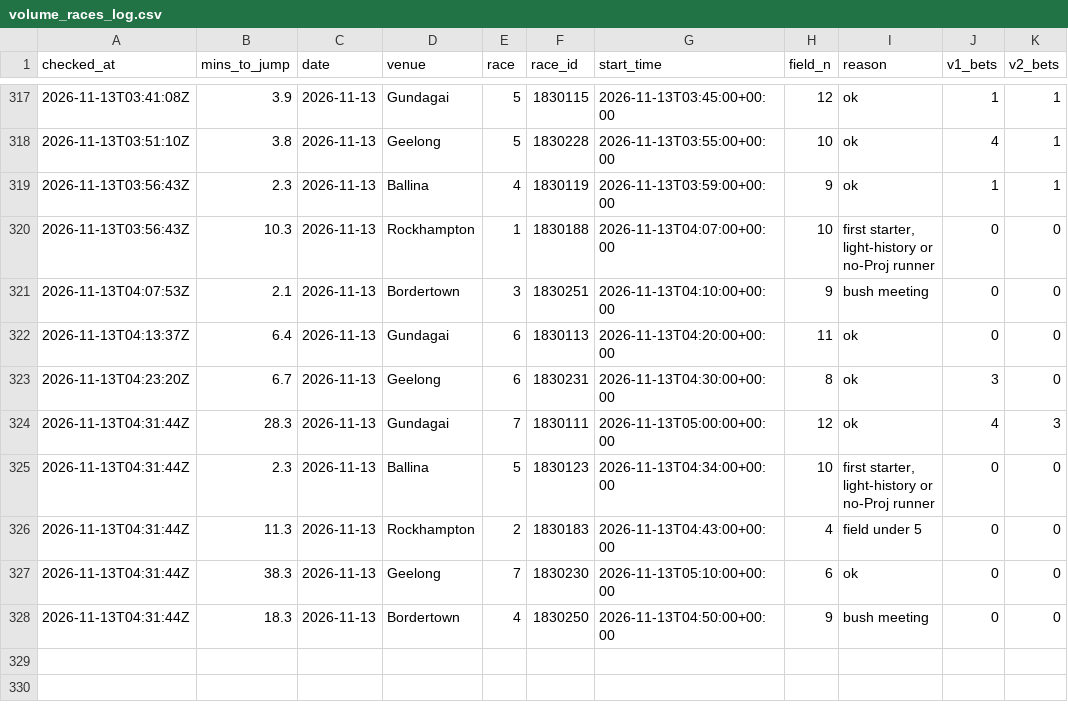
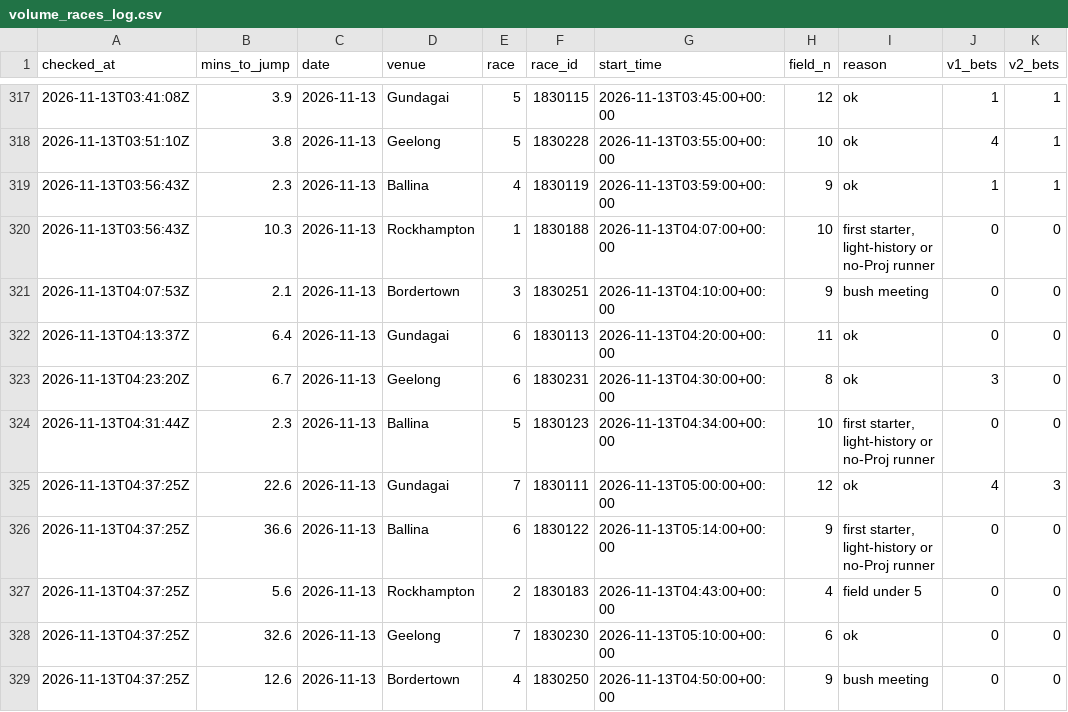
Before and after one commit to mattdwyer01/TopRate, a CSV file: volume_races_log.csv, drawn as a sheet; only a part is shown, gaps mark what is left out.

```diff
--- a/volume_races_log.csv
+++ b/volume_races_log.csv
@@ -323,6 +323,7 @@ checked_at,mins_to_jump,date,venue,race,race_id,start_time,field_n,reason,v1_bet
 2026-11-13T04:23:20Z,6.7,2026-11-13,Geelong,6,1830231,2026-11-13T04:30:00+00:00,8,ok,3,0
-2026-11-13T04:31:44Z,28.3,2026-11-13,Gundagai,7,1830111,2026-11-13T05:00:00+00:00,12,ok,4,3
 2026-11-13T04:31:44Z,2.3,2026-11-13,Ballina,5,1830123,2026-11-13T04:34:00+00:00,10,"first starter, light-history or no-Proj runner",0,0
-2026-11-13T04:31:44Z,11.3,2026-11-13,Rockhampton,2,1830183,2026-11-13T04:43:00+00:00,4,field under 5,0,0
-2026-11-13T04:31:44Z,38.3,2026-11-13,Geelong,7,1830230,2026-11-13T05:10:00+00:00,6,ok,0,0
-2026-11-13T04:31:44Z,18.3,2026-11-13,Bordertown,4,1830250,2026-11-13T04:50:00+00:00,9,bush meeting,0,0
+2026-11-13T04:37:25Z,22.6,2026-11-13,Gundagai,7,1830111,2026-11-13T05:00:00+00:00,12,ok,4,3
+2026-11-13T04:37:25Z,36.6,2026-11-13,Ballina,6,1830122,2026-11-13T05:14:00+00:00,9,"first starter, light-history or no-Proj runner",0,0
+2026-11-13T04:37:25Z,5.6,2026-11-13,Rockhampton,2,1830183,2026-11-13T04:43:00+00:00,4,field under 5,0,0
+2026-11-13T04:37:25Z,32.6,2026-11-13,Geelong,7,1830230,2026-11-13T05:10:00+00:00,6,ok,0,0
+2026-11-13T04:37:25Z,12.6,2026-11-13,Bordertown,4,1830250,2026-11-13T04:50:00+00:00,9,bush meeting,0,0
```
Also changed, not shown: volume_bets_log.csv, 2 other files.
